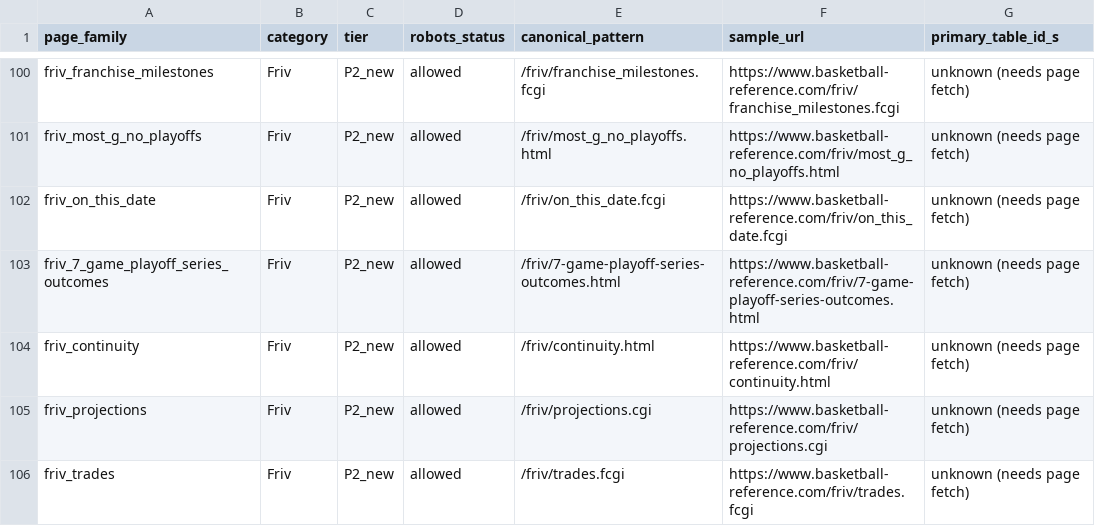
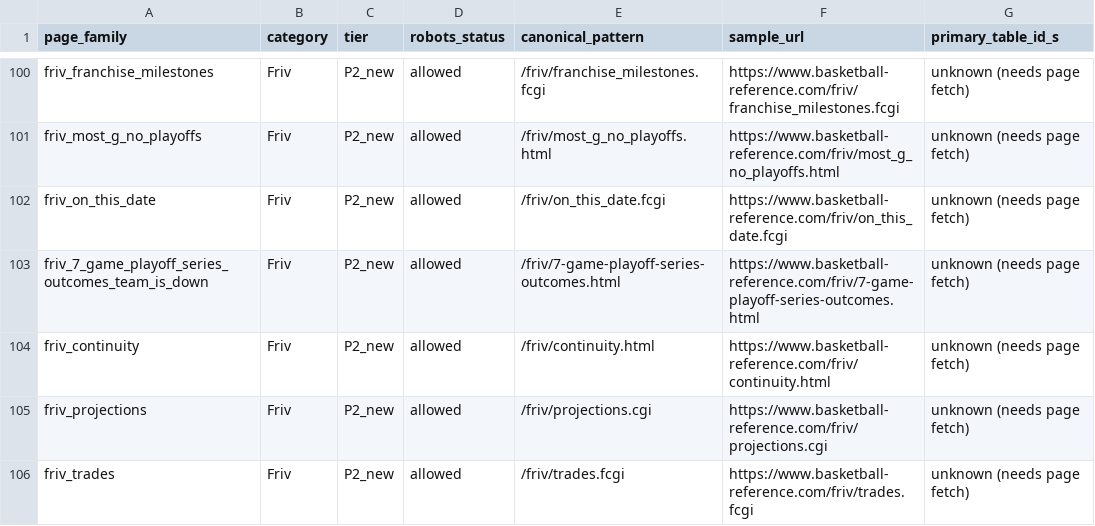
Before and after one commit to nickth3man/courtside-data, a CSV file: docs/bref_new_page_families.csv, drawn as a sheet; only a part is shown, gaps mark what is left out; the diff names each change by its address in the sheet, - before the commit and + after, or states it on an @@ line.

Commit message:
Add 7-game playoff series outcomes coverage (#2)
* Add 7-game playoff series outcomes endpoint

* refactor(playoffs): rename and deduplicate 7-game playoff series outcomes

- Rename friv_7_game_playoff_series_outcomes to
  friv_7_game_playoff_series_outcomes_team_is_down for consistency
- Add per-instance selector cache in HTTPService to avoid duplicate
  fetches when multiple endpoints share the same URL
- Remove duplicate raw fixtures; keep one fixture under team_is_down
- Update audit tooling to recognize shared fixtures across endpoints
- Clear selector cache between integration tests to preserve isolation

```diff
--- a/docs/bref_new_page_families.csv
+++ b/docs/bref_new_page_families.csv
-A103 (page_family): friv_7_game_playoff_series_outcomes
+A103 (page_family): friv_7_game_playoff_series_outcomes_team_is_down
```
Also changed, not shown: 16 other files.
